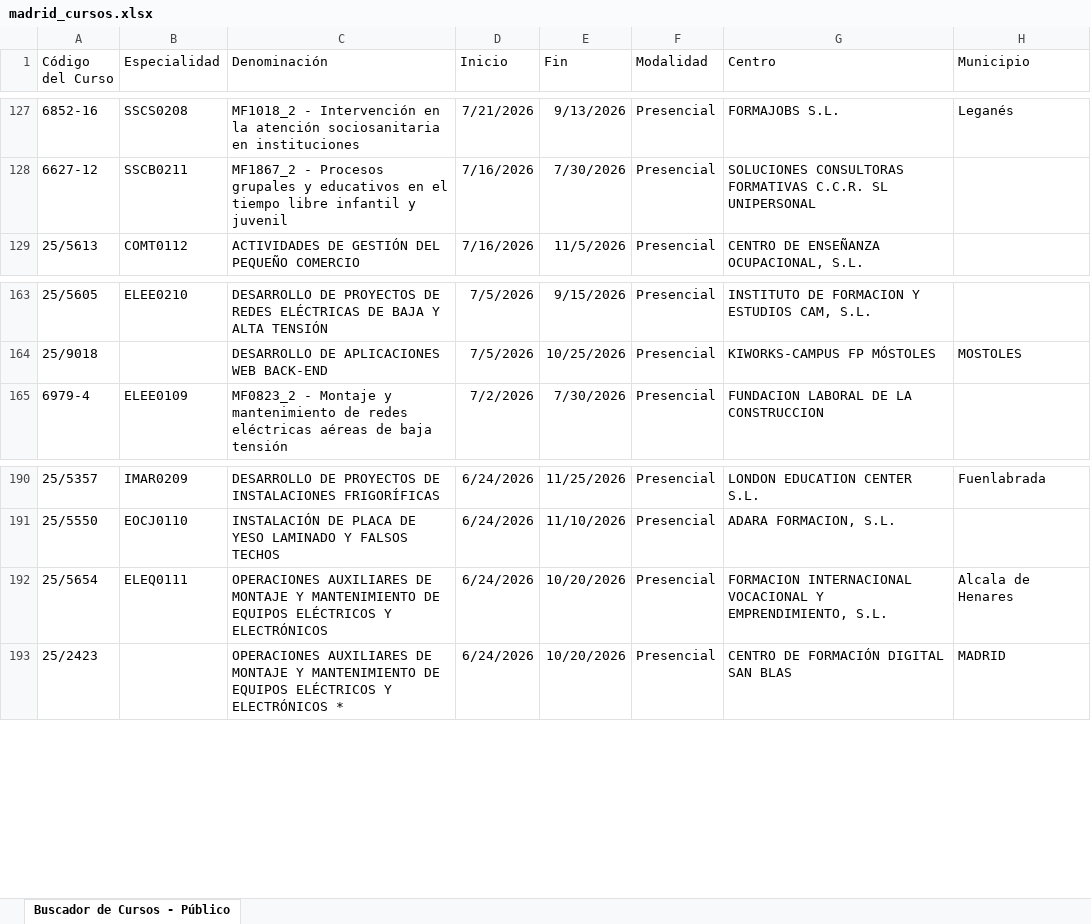
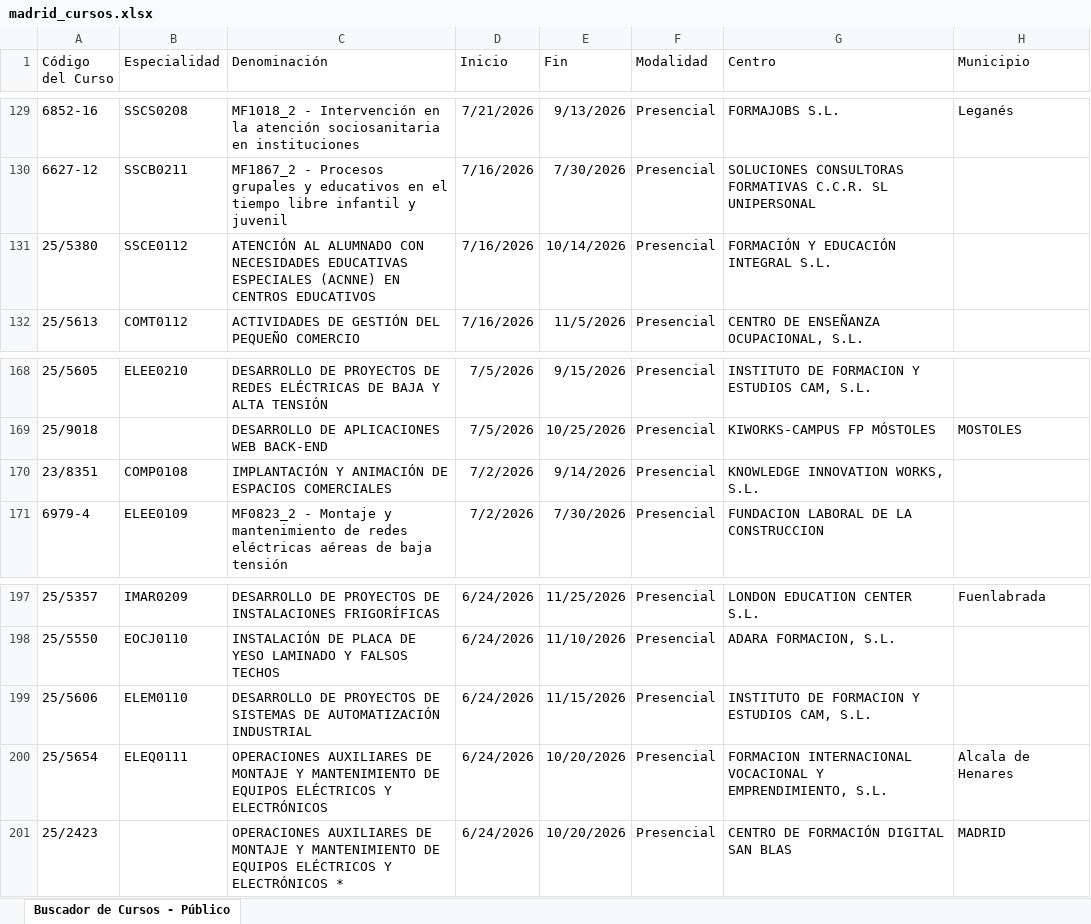
Before and after one commit to adavesik/cursos-de-formacion-SEPE, an Excel workbook: public/madrid_cursos.xlsx, sheet Buscador de Cursos - Público, drawn as a sheet; only a part is shown, gaps mark what is left out; values as stored, in another font and other column widths than the file's, no borders; the diff covers the shown part only; the diff names each change by its address in the sheet, - before the commit and + after, or states it on an @@ line.

```diff
--- a/public/madrid_cursos.xlsx (sheet Buscador de Cursos - Público)
+++ b/public/madrid_cursos.xlsx (sheet Buscador de Cursos - Público)
+row 131: 25/5380 | SSCE0112 | ATENCIÓN AL ALUMNADO CON NECESIDADES EDUCATIVAS ESPECIALES (ACNNE) EN CENTROS EDUCATIVOS | 7/16/2026 | 10/14/2026 | Presencial | FORMACIÓN Y EDUCACIÓN INTEGRAL S.L.
+row 170: 23/8351 | COMP0108 | IMPLANTACIÓN Y ANIMACIÓN DE ESPACIOS COMERCIALES | 7/2/2026 | 9/14/2026 | Presencial | KNOWLEDGE INNOVATION WORKS, S.L.
+row 199: 25/5606 | ELEM0110 | DESARROLLO DE PROYECTOS DE SISTEMAS DE AUTOMATIZACIÓN INDUSTRIAL | 6/24/2026 | 11/15/2026 | Presencial | INSTITUTO DE FORMACION Y ESTUDIOS CAM, S.L.
```
Also changed, not shown: 5 added rows and 4 removed rows elsewhere in this sheet.
